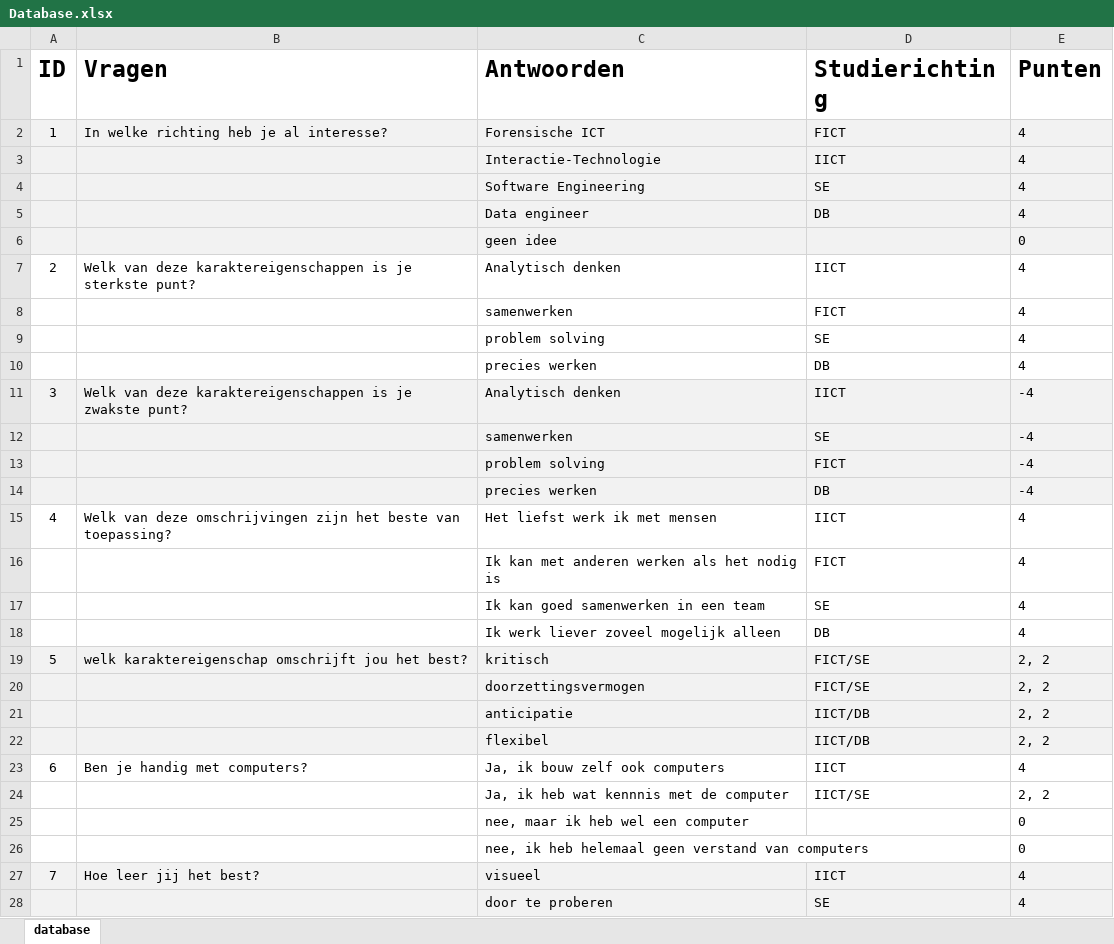
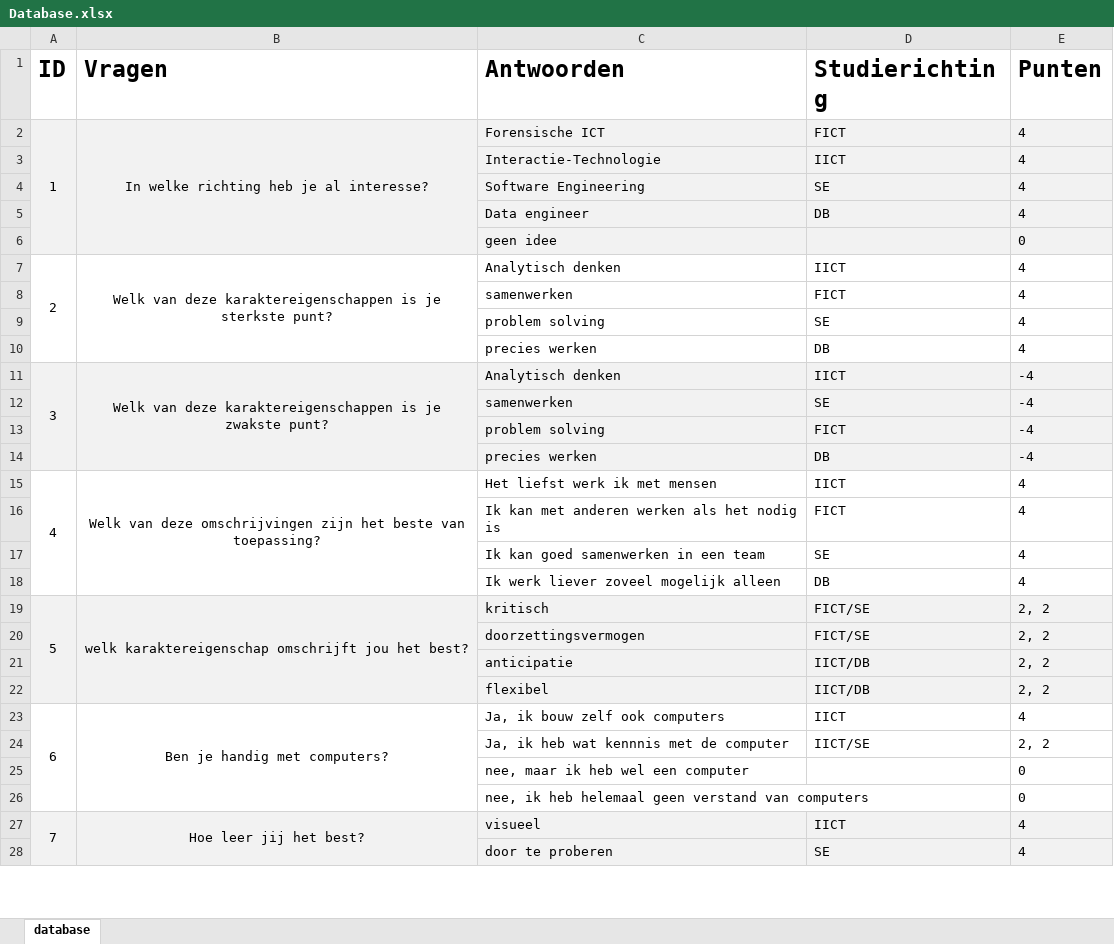
Before and after one commit to MTISRB/SortingHat, an Excel workbook: resources/Database.xlsx, sheet database, drawn as a sheet; only a part is shown; values as stored, in another font and other column widths than the file's, no borders; the diff covers the shown part only; the diff names each change by its address in the sheet, - before the commit and + after, or states it on an @@ line.

```diff
--- a/resources/Database.xlsx (sheet database)
+++ b/resources/Database.xlsx (sheet database)
+A2:A6 merged
-B2 alignment: left
+B2 alignment: center
+B2:B6 merged
+A7:A10 merged
-B7 alignment: left
+B7 alignment: center
+B7:B10 merged
+A11:A14 merged
-B11 alignment: left
+B11 alignment: center
+B11:B14 merged
+A15:A18 merged
-B15 alignment: left
+B15 alignment: center
+B15:B18 merged
+A19:A22 merged
-B19 alignment: left
+B19 alignment: center
+B19:B22 merged
+A23:A26 merged
-B23 alignment: left
+B23 alignment: center
+B23:B26 merged
+A27:A30 merged
-B27 alignment: left
+B27 alignment: center
+B27:B30 merged
```
Also changed, not shown: cell formats and merged cells elsewhere in this sheet, 1 other file.
